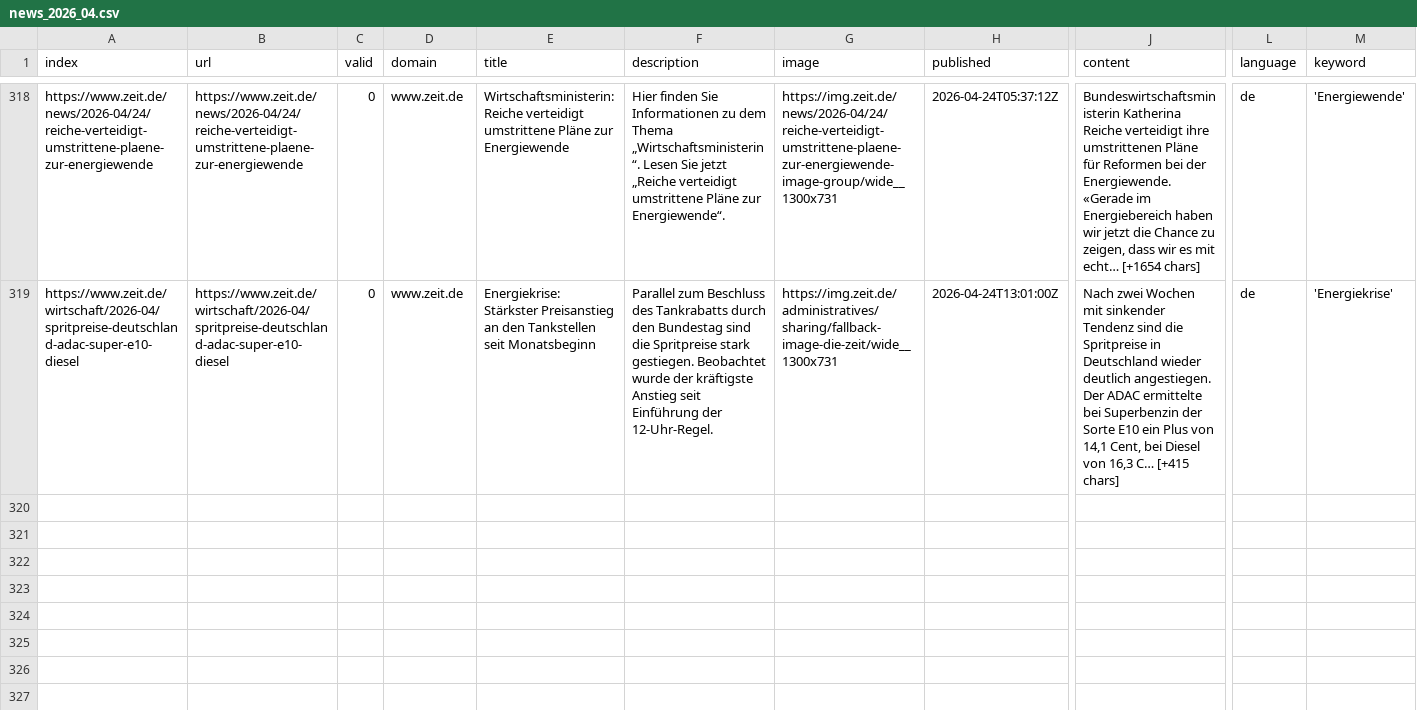
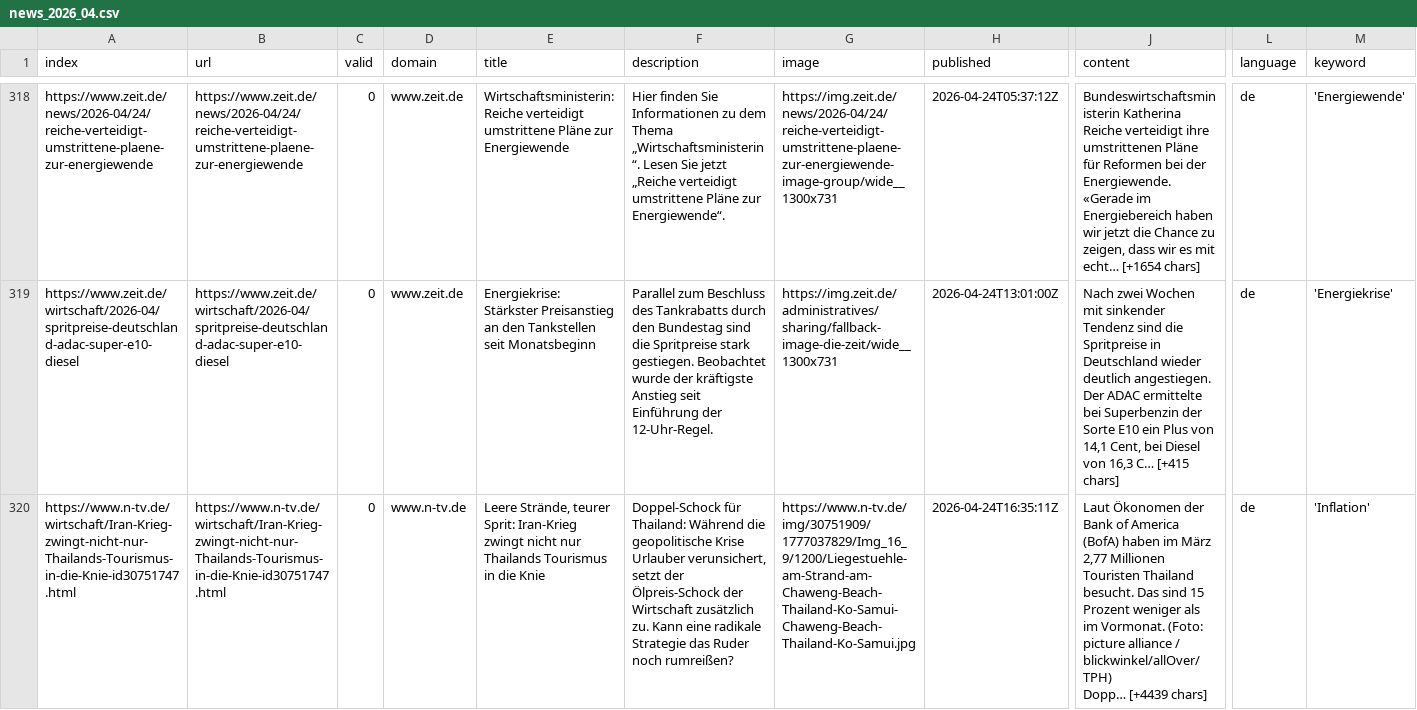
Before and after one commit to JoPhi24-news/winterIsComing, a CSV file: csv/news_2026_04.csv, drawn as a sheet; only a part is shown, gaps mark what is left out; rows hold the shown columns only; ↵ is a line break in a cell; the diff covers the shown part only; the diff names each change by its address in the sheet, - before the commit and + after, or states it on an @@ line.

```diff
--- a/csv/news_2026_04.csv
+++ b/csv/news_2026_04.csv
+row 320: https://www.n-tv.de/wirtschaft/Iran-Krieg-zwingt-nicht-nur-Thailands-Tourismus-in-die-Knie-id30751747.html | https://www.n-tv.de/wirtschaft/Iran-Krieg-zwingt-nicht-nur-Thailands-Tourismus-in-die-Knie-id30751747.html | 0 | www.n-tv.de | Leere Strände, teurer Sprit: Iran-Krieg zwingt nicht nur Thailands Tourismus in die Knie | Doppel-Schock für Thailand: Während die geopolitische Krise Urlauber verunsichert, setzt der Ölpreis-Schock der Wirtschaft zusätzlich zu. Kann eine radikale Strategie das Ruder noch rumreißen? | https://www.n-tv.de/img/30751909/1777037829/Img_16_9/1200/Liegestuehle-am-Strand-am-Chaweng-Beach-Thailand-Ko-Samui-Chaweng-Beach-Thailand-Ko-Samui.jpg | 2026-04-24T16:35:11Z | Laut Ökonomen der Bank of America (BofA) haben im März 2,77 Millionen Touristen Thailand besucht. Das sind 15 Prozent weniger als im Vormonat. (Foto: picture alliance / blickwinkel/allOver/TPH) ↵ Dopp… [+4439 chars] | de | 'Inflation'
```
Also changed, not shown: 3 added rows elsewhere in this file, keywords.csv.
